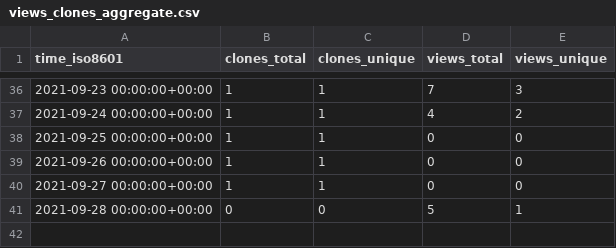
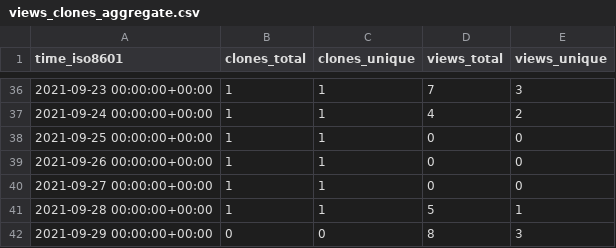
Before and after one commit to chjch/LAA4356, a CSV file: chjch/LAA4356/ghrs-data/views_clones_aggregate.csv, drawn as a sheet; only a part is shown, gaps mark what is left out.

```diff
--- a/chjch/LAA4356/ghrs-data/views_clones_aggregate.csv
+++ b/chjch/LAA4356/ghrs-data/views_clones_aggregate.csv
@@ -40,2 +40,3 @@ time_iso8601,clones_total,clones_unique,views_total,views_unique
 2021-09-27 00:00:00+00:00,1,1,0,0
-2021-09-28 00:00:00+00:00,0,0,5,1
+2021-09-28 00:00:00+00:00,1,1,5,1
+2021-09-29 00:00:00+00:00,0,0,8,3
```
Also changed, not shown: 1 other file.
